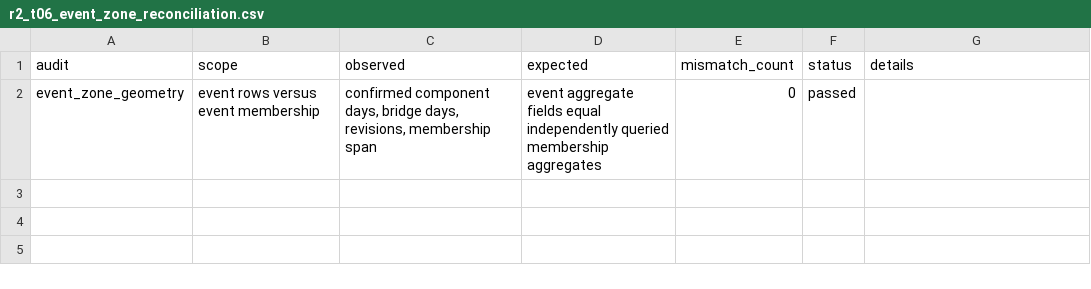
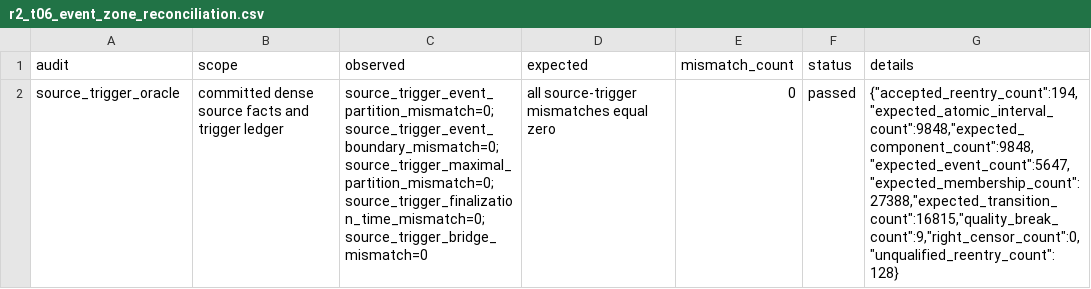
Before and after one commit to benzemaer/convergence-research, a CSV file: data/generated/r2/r2_t06/R2-T06-20260713T183455Z/r2_t06_event_zone_reconciliation.csv, drawn as a sheet; removed rows and columns are numbered as before the commit, all else as after; the diff names each change by its address in the sheet, - before the commit and + after, or states it on an @@ line.

```diff
--- a/data/generated/r2/r2_t06/R2-T06-20260713T183455Z/r2_t06_event_zone_reconciliation.csv
+++ b/data/generated/r2/r2_t06/R2-T06-20260713T183455Z/r2_t06_event_zone_reconciliation.csv
-row 2: event_zone_geometry | event rows versus event membership | confirmed component days, bridge days, revisions, membership span | event aggregate fields equal independently queried membership aggregates | 0 | passed
+row 2: source_trigger_oracle | committed dense source facts and trigger ledger | source_trigger_event_partition_mismatch=0;source_trigger_event_boundary_mismatch=0;source_trigger_maximal_partition_mismatch=0;source_trigger_finalization_time_mismatch=0;source_trigger_bridge_mismatch=0 | all source-trigger mismatches equal zero | 0 | passed | {"accepted_reentry_count":194,"expected_atomic_interval_count":9848,"expected_component_count":9848,"expected_event_count":5647,"expected_membership_count":27388,"expected_transition_count":16815,"quality_break_count":9,"right_censor_count":0,"unqualified_reentry_count":128}
```
Also changed, not shown: data/generated/r2/r2_t06/R2-T06-20260713T183455Z/r2_t06_event_transition_reconciliation.csv, data/generated/r2/r2_t06/R2-T06-20260713T183455Z/r2_t06_exit_censor_audit.csv, 6 other files.
